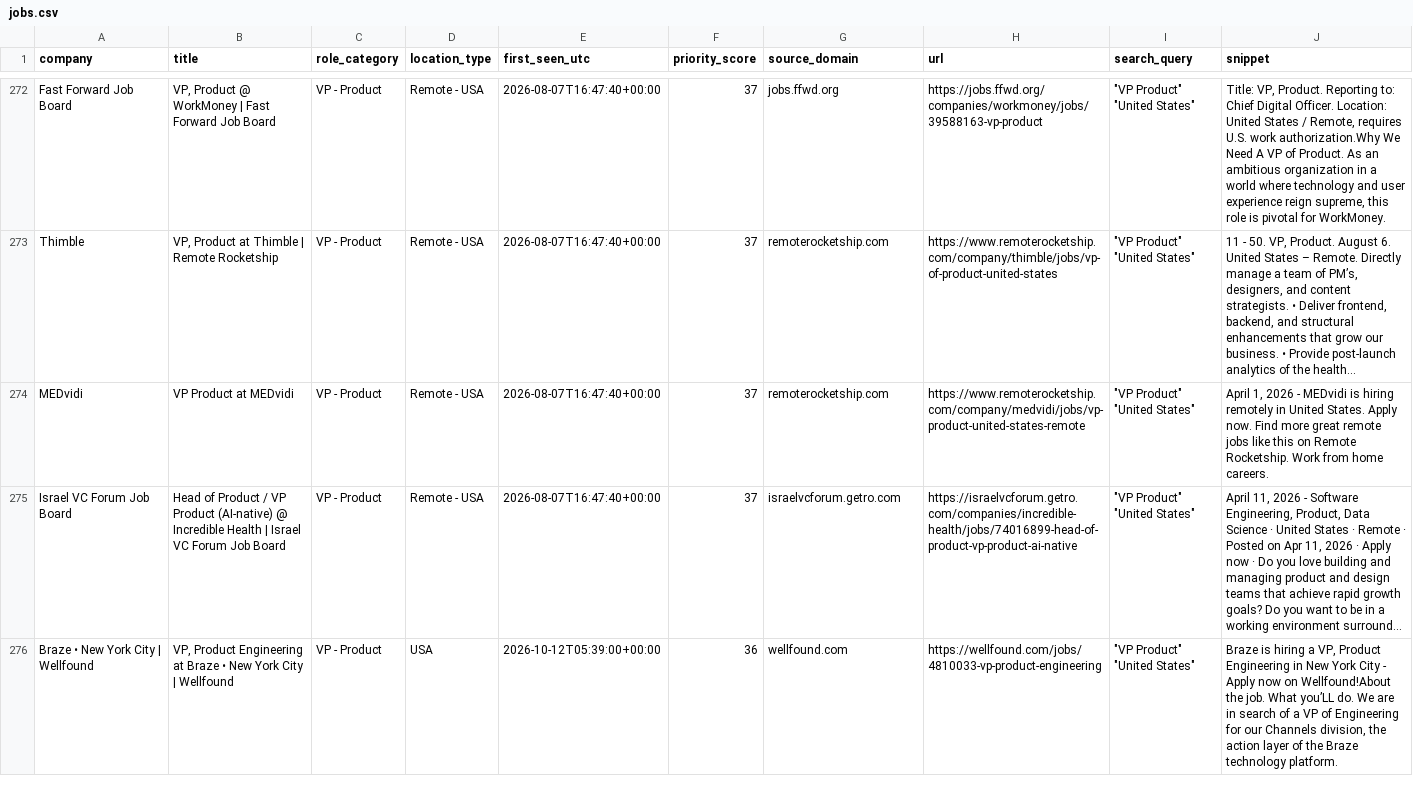
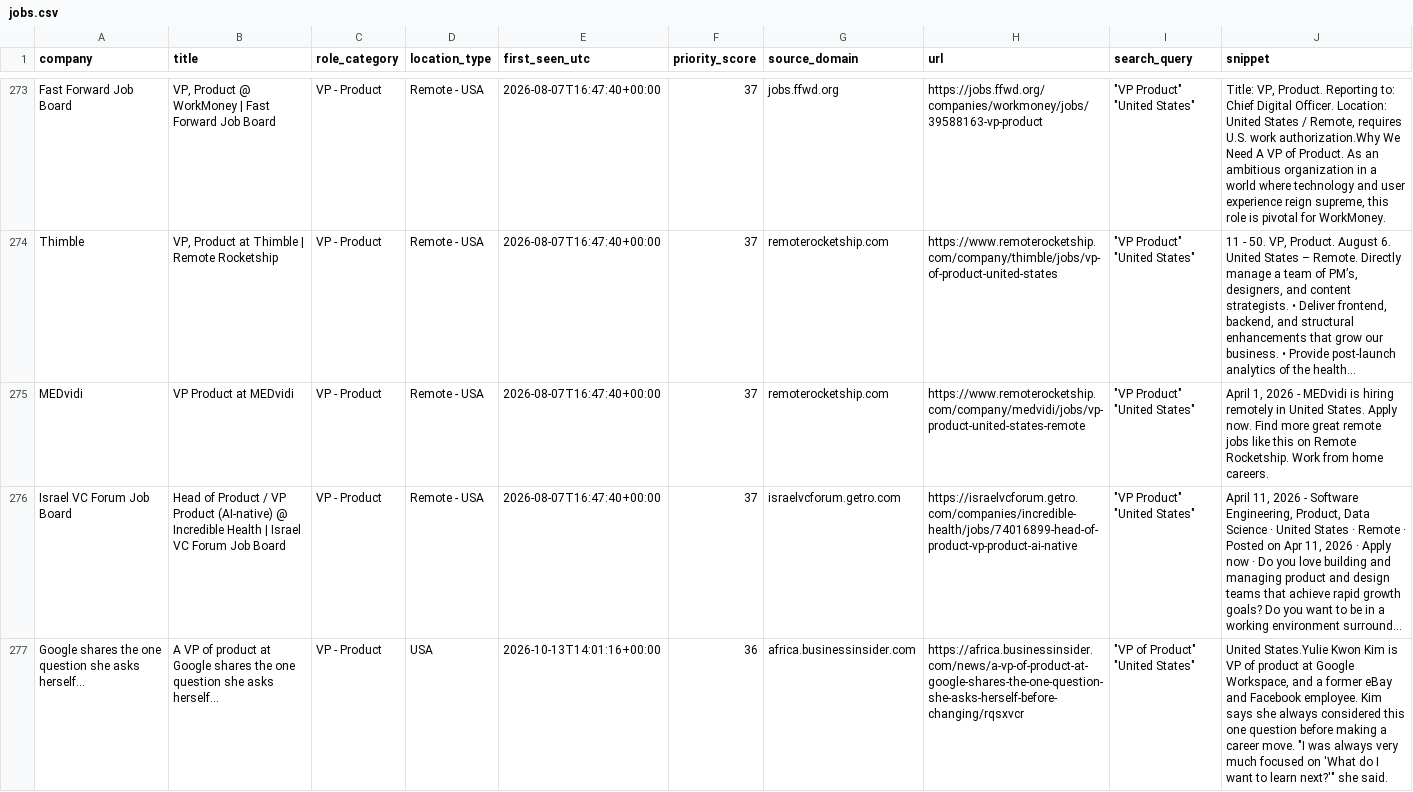
Before and after one commit to nycitydrew-collab/product-leadership-job-finder, a CSV file: jobs.csv, drawn as a sheet; only a part is shown, gaps mark what is left out; the shorter side is filled out with more unchanged rows; long unchanged cells end in …; the diff covers the shown part only; the diff names each change by its address in the sheet, - before the commit and + after, or states it on an @@ line.

```diff
--- a/jobs.csv
+++ b/jobs.csv
+row 277: Google shares the one question she asks herself... | A VP of product at Google shares the one question she asks herself... | VP - Product | USA | 2026-10-13T14:01:16+00:00 | 36 | africa.businessinsider.com | https://africa.businessinsider.com/news/a-vp-of-product-at-google-shares-the-one-question-she-asks-herself-before-changing/rqsxvcr | "VP of Product" "United States" | United States.Yulie Kwon Kim is VP of product at Google Workspace, and a former eBay and Facebook employee. Kim says she always considered this one question before making a career move. "I was always very much focused on 'What do I want to learn next?'" she said.
```
Also changed, not shown: 7 added rows elsewhere in this file.
